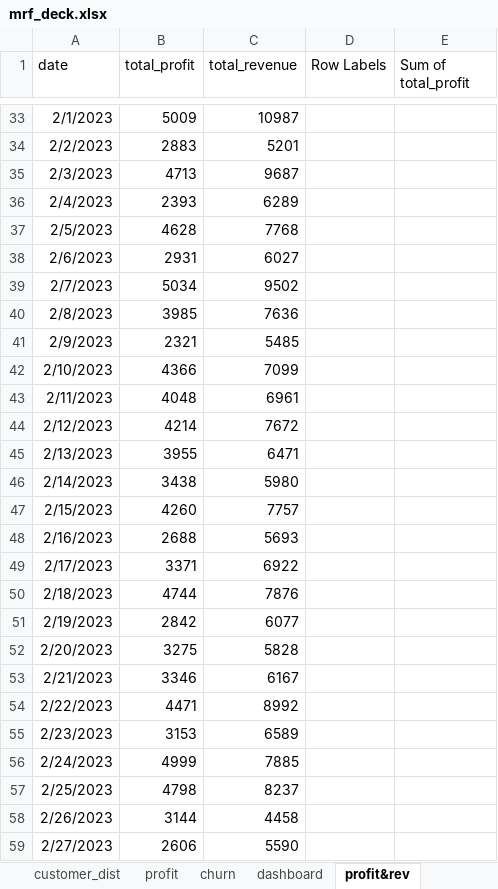
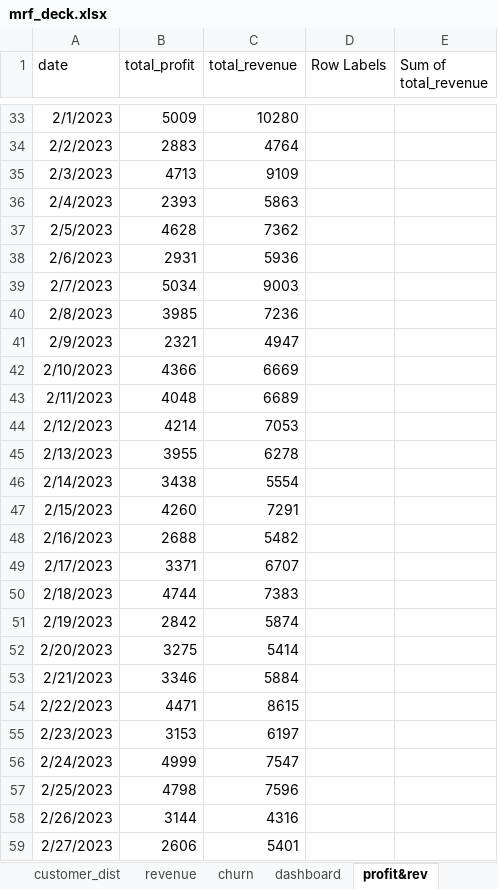
Before and after one commit to TachooDa/Customer-Segmentation-Analysis, an Excel workbook: dataset/mrf_deck.xlsx, sheet profit&rev, drawn as a sheet; only a part is shown, gaps mark what is left out; values as stored, in another font and other column widths than the file's, no borders; charts and pictures and table styles not drawn; the diff covers the shown part only; the diff names each change by its address in the sheet, - before the commit and + after, or states it on an @@ line.

```diff
--- a/dataset/mrf_deck.xlsx (sheet profit&rev)
+++ b/dataset/mrf_deck.xlsx (sheet profit&rev)
-sheet tab: profit
+sheet tab: revenue
-E1: Sum of total_profit
+E1: Sum of total_revenue
-C33 (total_revenue): 10987
+C33 (total_revenue): 10280
-C34 (total_revenue): 5201
+C34 (total_revenue): 4764
-C35 (total_revenue): 9687
+C35 (total_revenue): 9109
-C36 (total_revenue): 6289
+C36 (total_revenue): 5863
-C37 (total_revenue): 7768
+C37 (total_revenue): 7362
-C38 (total_revenue): 6027
+C38 (total_revenue): 5936
-C39 (total_revenue): 9502
+C39 (total_revenue): 9003
-C40 (total_revenue): 7636
+C40 (total_revenue): 7236
-C41 (total_revenue): 5485
+C41 (total_revenue): 4947
-C42 (total_revenue): 7099
+C42 (total_revenue): 6669
-C43 (total_revenue): 6961
+C43 (total_revenue): 6689
-C44 (total_revenue): 7672
+C44 (total_revenue): 7053
-C45 (total_revenue): 6471
+C45 (total_revenue): 6278
-C46 (total_revenue): 5980
+C46 (total_revenue): 5554
-C47 (total_revenue): 7757
+C47 (total_revenue): 7291
-C48 (total_revenue): 5693
+C48 (total_revenue): 5482
-C49 (total_revenue): 6922
+C49 (total_revenue): 6707
-C50 (total_revenue): 7876
+C50 (total_revenue): 7383
-C51 (total_revenue): 6077
+C51 (total_revenue): 5874
-C52 (total_revenue): 5828
+C52 (total_revenue): 5414
-C53 (total_revenue): 6167
+C53 (total_revenue): 5884
-C54 (total_revenue): 8992
+C54 (total_revenue): 8615
-C55 (total_revenue): 6589
+C55 (total_revenue): 6197
-C56 (total_revenue): 7885
+C56 (total_revenue): 7547
-C57 (total_revenue): 8237
+C57 (total_revenue): 7596
-C58 (total_revenue): 4458
+C58 (total_revenue): 4316
-C59 (total_revenue): 5590
+C59 (total_revenue): 5401
```
Also changed, not shown: 737 edited cells elsewhere in this sheet, sheet revenue, sheet customer_dist, sheet dashboard, charts or pictures, 1 other file.
